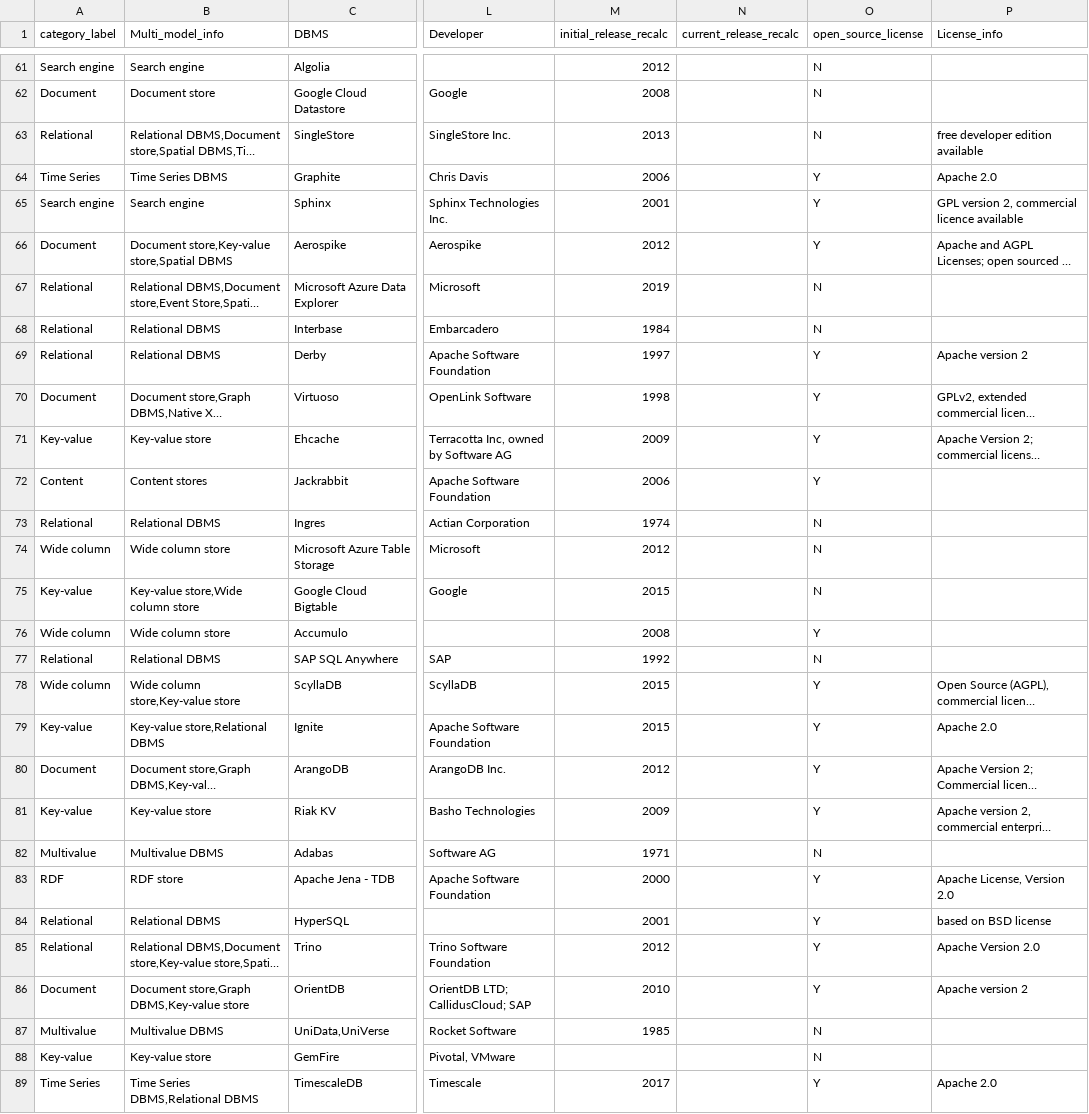
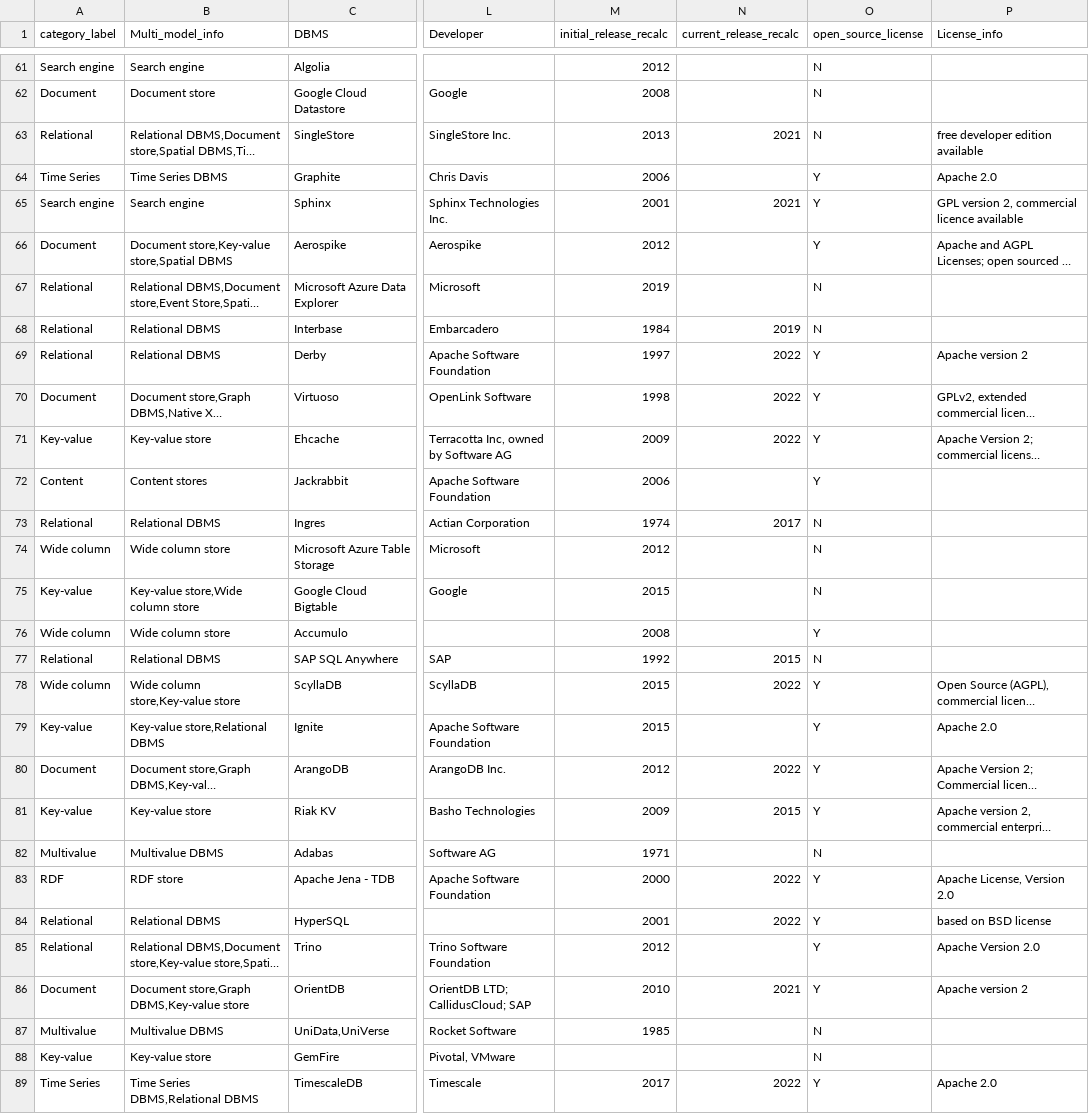
Before and after one commit to birdflyi/db_feature_data_fusion, a CSV file: data/db_indiv_preprocessing/ranking_crawling_202302_automerged_preprocessed.csv, drawn as a sheet; only a part is shown, gaps mark what is left out; long unchanged cells end in …; the diff covers the shown part only; the diff names each change by its address in the sheet, - before the commit and + after, or states it on an @@ line.

```diff
--- a/data/db_indiv_preprocessing/ranking_crawling_202302_automerged_preprocessed.csv
+++ b/data/db_indiv_preprocessing/ranking_crawling_202302_automerged_preprocessed.csv
-N63 (current_release_recalc): (empty)
+N63 (current_release_recalc): 2021
-N65 (current_release_recalc): (empty)
+N65 (current_release_recalc): 2021
-N68 (current_release_recalc): (empty)
+N68 (current_release_recalc): 2019
-N69:N71 (current_release_recalc): (empty)
+N69:N71 (current_release_recalc): 2022
-N73 (current_release_recalc): (empty)
+N73 (current_release_recalc): 2017
-N77 (current_release_recalc): (empty)
+N77 (current_release_recalc): 2015
-N78 (current_release_recalc): (empty)
+N78 (current_release_recalc): 2022
-N80 (current_release_recalc): (empty)
+N80 (current_release_recalc): 2022
-N81 (current_release_recalc): (empty)
+N81 (current_release_recalc): 2015
-N83:N84 (current_release_recalc): (empty)
+N83:N84 (current_release_recalc): 2022
-N86 (current_release_recalc): (empty)
+N86 (current_release_recalc): 2021
-N89 (current_release_recalc): (empty)
+N89 (current_release_recalc): 2022
```
Also changed, not shown: 87 edited cells elsewhere in this file, data/db_feature_fusion/dbfeatfusion_dbname_mapping_202302_autogen.csv, data/db_feature_fusion/dbfeatfusion_records_202302_automerged.csv, 3 other files.
